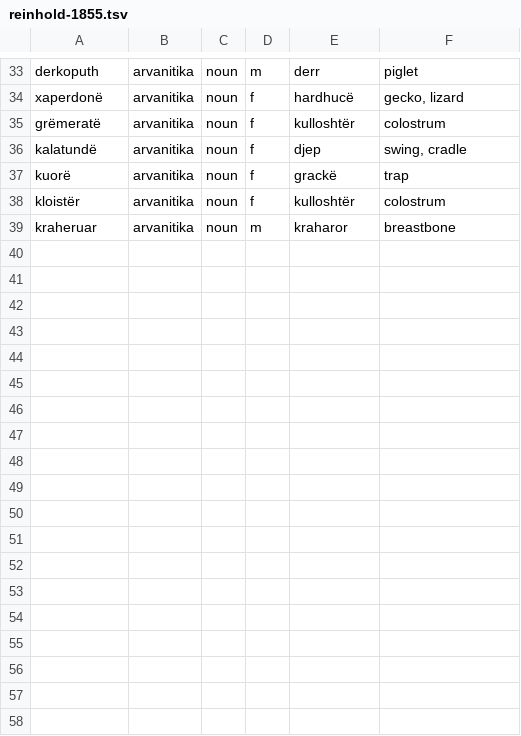
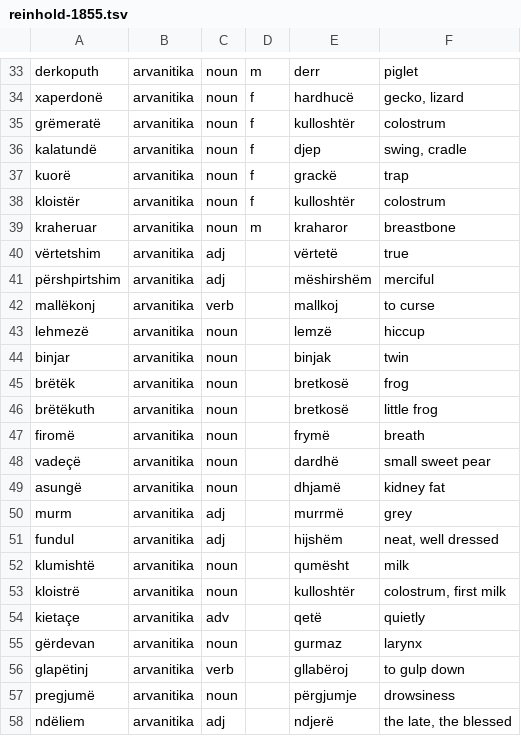
Before and after one commit to EndritRushiti/FjaloriShqip, a TSV file: dialekte/reinhold-1855.tsv, drawn as a sheet; only a part is shown, gaps mark what is left out.

```diff
--- a/dialekte/reinhold-1855.tsv
+++ b/dialekte/reinhold-1855.tsv
@@ -39 +39,20 @@ kloistër	arvanitika	noun	f	kulloshtër	colostrum
 kraheruar	arvanitika	noun	m	kraharor	breastbone		
+vërtetshim	arvanitika	adj		vërtetë	true		
+përshpirtshim	arvanitika	adj		mëshirshëm	merciful		
+mallëkonj	arvanitika	verb		mallkoj	to curse		
+lehmezë	arvanitika	noun		lemzë	hiccup		
+binjar	arvanitika	noun		binjak	twin		
+brëtëk	arvanitika	noun		bretkosë	frog		
+brëtëkuth	arvanitika	noun		bretkosë	little frog		
+firomë	arvanitika	noun		frymë	breath		
+vadeçë	arvanitika	noun		dardhë	small sweet pear		
+asungë	arvanitika	noun		dhjamë	kidney fat		
+murm	arvanitika	adj		murrmë	grey		
+fundul	arvanitika	adj		hijshëm	neat, well dressed		
+klumishtë	arvanitika	noun		qumësht	milk		
+kloistrë	arvanitika	noun		kulloshtër	colostrum, first milk		
+kietaçe	arvanitika	adv		qetë	quietly		
+gërdevan	arvanitika	noun		gurmaz	larynx		
+glapëtinj	arvanitika	verb		gllabëroj	to gulp down		
+pregjumë	arvanitika	noun		përgjumje	drowsiness		
+ndëliem	arvanitika	adj		ndjerë	the late, the blessed		
```
Also changed, not shown: dialekte/fiorilli-2002.tsv, dialekte/molise-arberesh.tsv, 1 other file.
